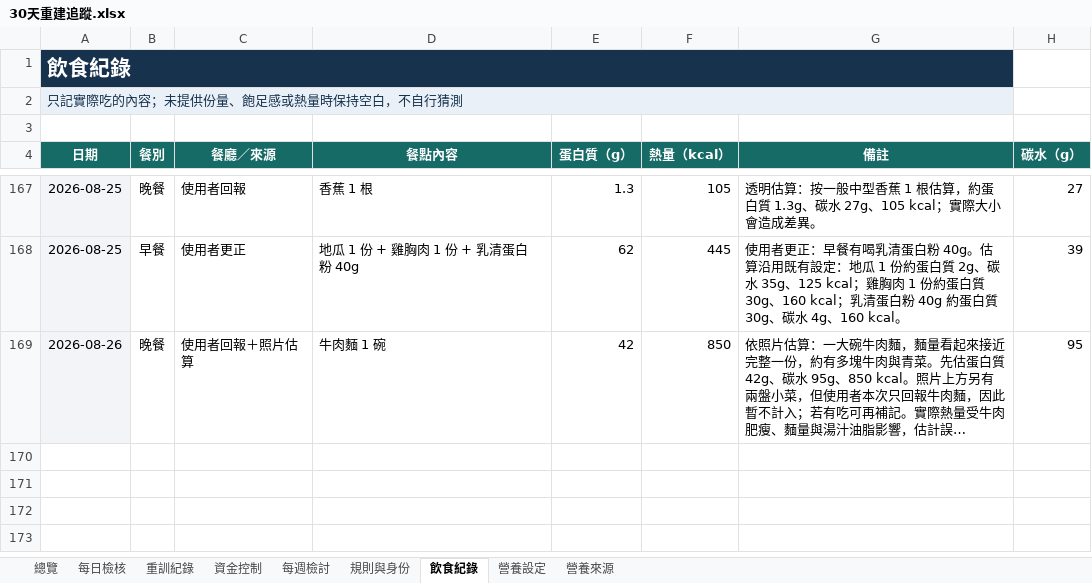
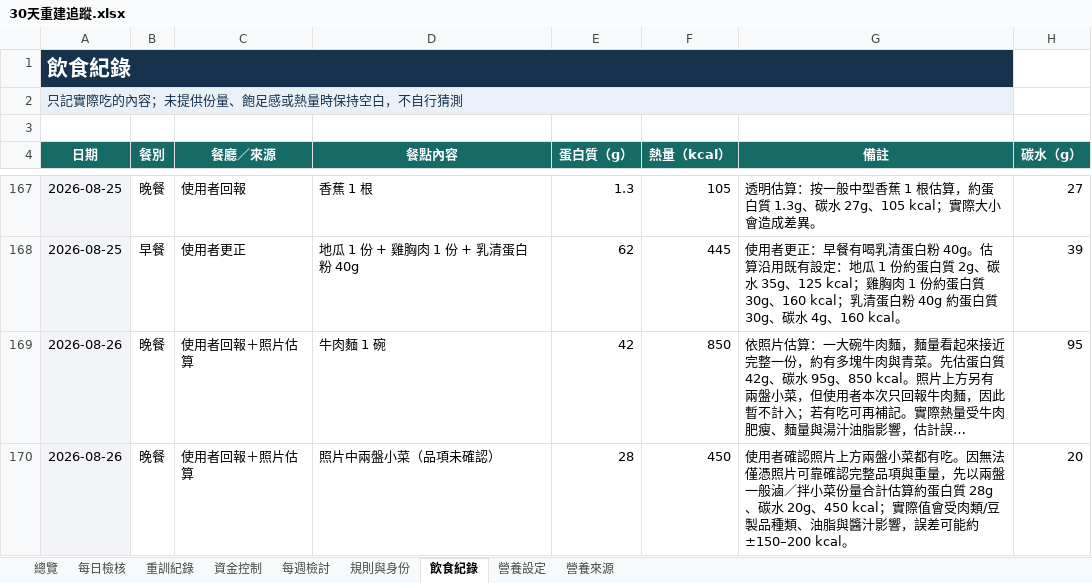
Before and after one commit to asadman1523/30-day-reset-tracker, an Excel workbook: 30天重建追蹤.xlsx, sheet 飲食紀錄, drawn as a sheet; only a part is shown, gaps mark what is left out; long unchanged cells end in …; values as stored, in another font and other column widths than the file's, no borders; the diff names each change by its address in the sheet, - before the commit and + after, or states it on an @@ line.

```diff
--- a/30天重建追蹤.xlsx (sheet 飲食紀錄)
+++ b/30天重建追蹤.xlsx (sheet 飲食紀錄)
+row 170: 2026-08-26 | 晚餐 | 使用者回報＋照片估算 | 照片中兩盤小菜（品項未確認） | 28 | 450 | 使用者確認照片上方兩盤小菜都有吃。因無法僅憑照片可靠確認完整品項與重量，先以兩盤一般滷／拌小菜份量合計估算約蛋白質 28g、碳水 20g、450 kcal；實際值會受肉類/豆製品種類、油脂與醬汁影響，誤差可能約 ±150–200 kcal。 | 20
```
Also changed, not shown: 3 other files.
